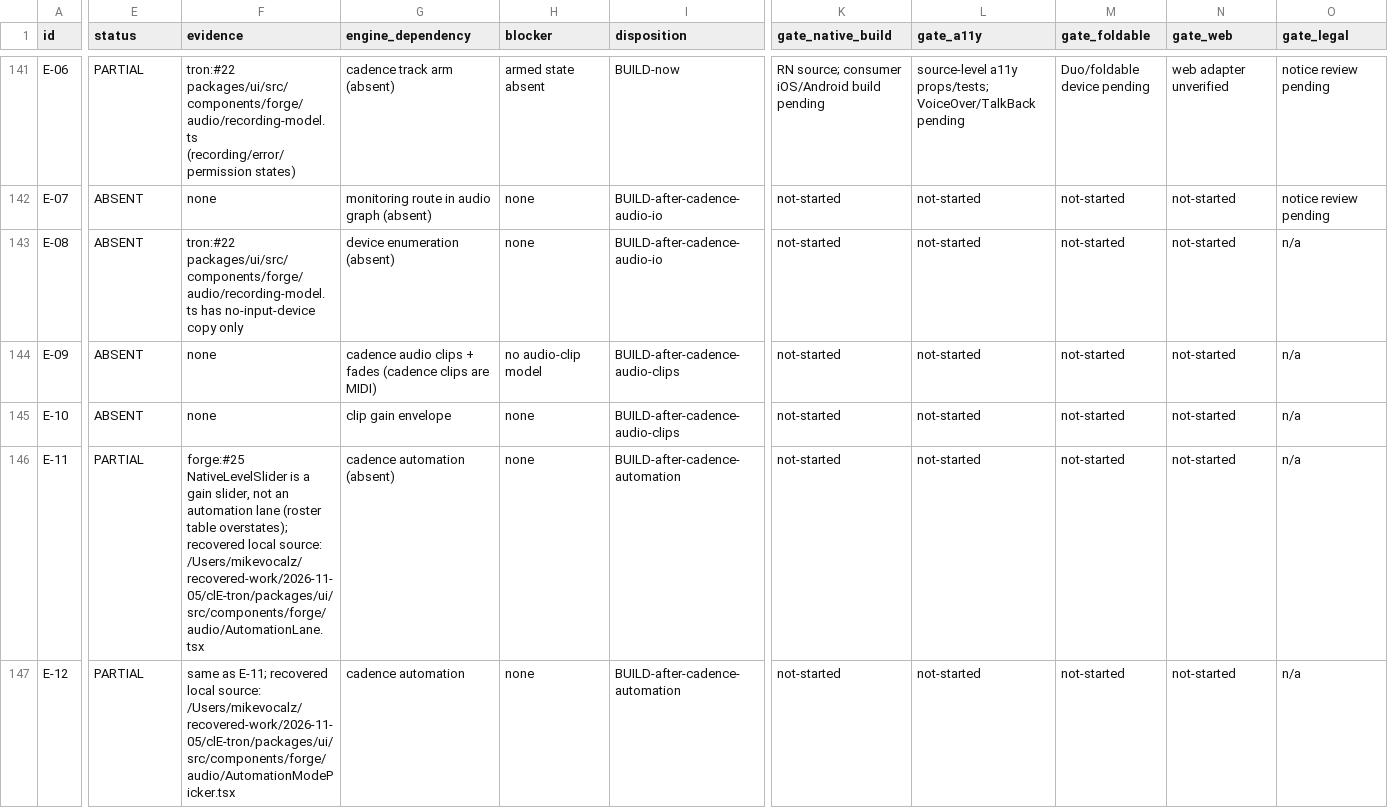
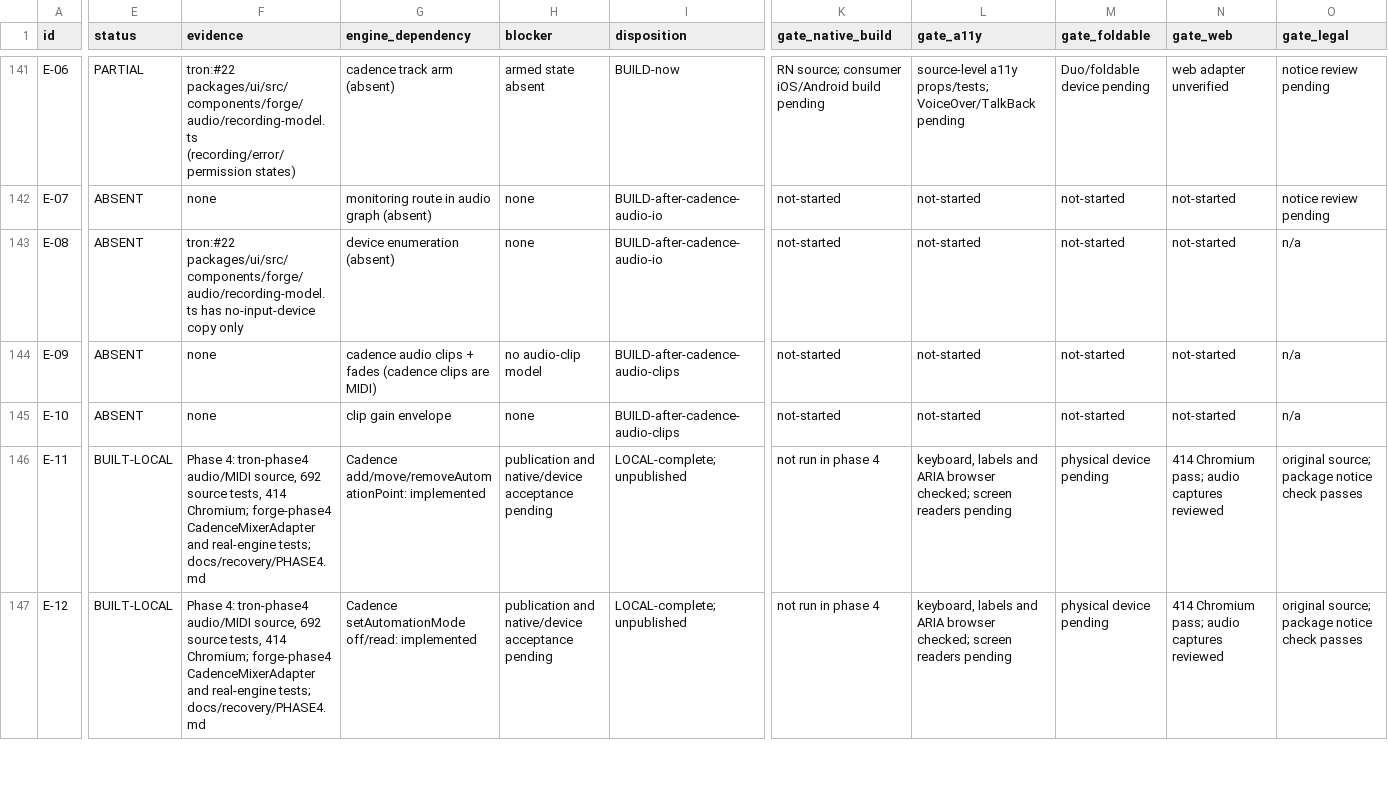
Before and after one commit to mikevocalz/nitro-forge, a TSV file: docs/recovery/roster-status.tsv, drawn as a sheet; only a part is shown, gaps mark what is left out; the diff covers the shown part only; the diff names each change by its address in the sheet, - before the commit and + after, or states it on an @@ line.

Commit message:
Bind audio cluster controls to Cadence and complete phase 4

```diff
--- a/docs/recovery/roster-status.tsv
+++ b/docs/recovery/roster-status.tsv
-E146:E147 (status): PARTIAL
+E146:E147 (status): BUILT-LOCAL
-F146 (evidence): forge:#25 NativeLevelSlider is a gain slider, not an automation lane (roster table overstates); recovered local source: /Users/mikevocalz/recovered-work/2026-11-05/clE-tron/packages/ui/src/components/forge/audio/AutomationLane.tsx
+F146 (evidence): Phase 4: tron-phase4 audio/MIDI source, 692 source tests, 414 Chromium; forge-phase4 CadenceMixerAdapter and real-engine tests; docs/recovery/PHASE4.md
-G146 (engine_dependency): cadence automation (absent)
+G146 (engine_dependency): Cadence add/move/removeAutomationPoint: implemented
-H146:H147 (blocker): none
+H146:H147 (blocker): publication and native/device acceptance pending
-I146:I147 (disposition): BUILD-after-cadence-automation
+I146:I147 (disposition): LOCAL-complete; unpublished
-K146:K147 (gate_native_build): not-started
+K146:K147 (gate_native_build): not run in phase 4
-L146:L147 (gate_a11y): not-started
+L146:L147 (gate_a11y): keyboard, labels and ARIA browser checked; screen readers pending
-M146:M147 (gate_foldable): not-started
+M146:M147 (gate_foldable): physical device pending
-N146:N147 (gate_web): not-started
+N146:N147 (gate_web): 414 Chromium pass; audio captures reviewed
-O146:O147 (gate_legal): n/a
+O146:O147 (gate_legal): original source; package notice check passes
-F147 (evidence): same as E-11; recovered local source: /Users/mikevocalz/recovered-work/2026-11-05/clE-tron/packages/ui/src/components/forge/audio/AutomationModePicker.tsx
+F147 (evidence): Phase 4: tron-phase4 audio/MIDI source, 692 source tests, 414 Chromium; forge-phase4 CadenceMixerAdapter and real-engine tests; docs/recovery/PHASE4.md
-G147 (engine_dependency): cadence automation
+G147 (engine_dependency): Cadence setAutomationMode off/read: implemented
```
Also changed, not shown: 165 edited cells elsewhere in this file, 10 other files.
